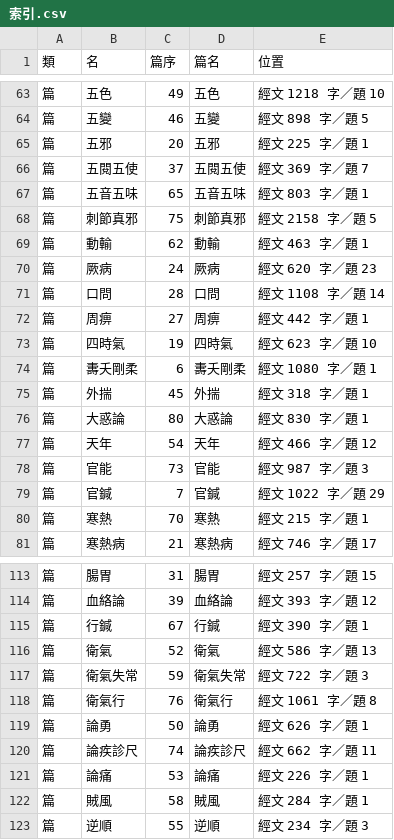
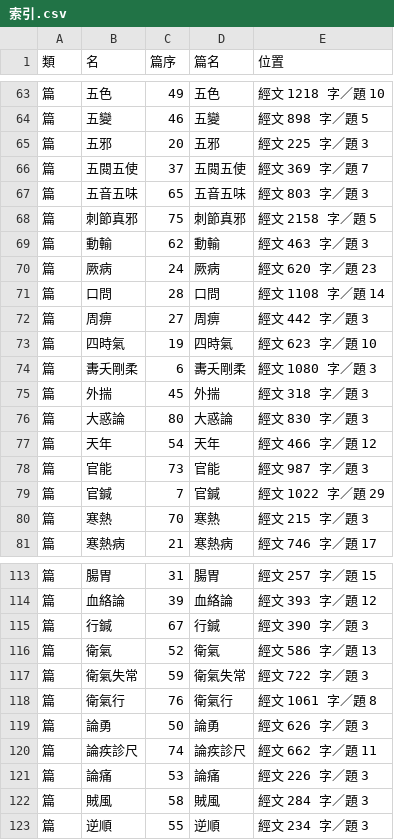
Before and after one commit to zxdxs/lingshu, a CSV file: export/索引.csv, drawn as a sheet; only a part is shown, gaps mark what is left out; the diff covers the shown part only.

```diff
--- a/export/索引.csv
+++ b/export/索引.csv
@@ -64,14 +64,14 @@
 篇,五變,46,五變,經文 898 字／題 5
-篇,五邪,20,五邪,經文 225 字／題 1
+篇,五邪,20,五邪,經文 225 字／題 3
 篇,五閱五使,37,五閱五使,經文 369 字／題 7
-篇,五音五味,65,五音五味,經文 803 字／題 1
+篇,五音五味,65,五音五味,經文 803 字／題 3
 篇,刺節真邪,75,刺節真邪,經文 2158 字／題 5
-篇,動輸,62,動輸,經文 463 字／題 1
+篇,動輸,62,動輸,經文 463 字／題 3
 篇,厥病,24,厥病,經文 620 字／題 23
 篇,口問,28,口問,經文 1108 字／題 14
-篇,周痹,27,周痹,經文 442 字／題 1
+篇,周痹,27,周痹,經文 442 字／題 3
 篇,四時氣,19,四時氣,經文 623 字／題 10
-篇,夀夭剛柔,6,夀夭剛柔,經文 1080 字／題 1
-篇,外揣,45,外揣,經文 318 字／題 1
-篇,大惑論,80,大惑論,經文 830 字／題 1
+篇,夀夭剛柔,6,夀夭剛柔,經文 1080 字／題 3
+篇,外揣,45,外揣,經文 318 字／題 3
+篇,大惑論,80,大惑論,經文 830 字／題 3
 篇,天年,54,天年,經文 466 字／題 12
@@ -79,3 +79,3 @@
 篇,官鍼,7,官鍼,經文 1022 字／題 29
-篇,寒熱,70,寒熱,經文 215 字／題 1
+篇,寒熱,70,寒熱,經文 215 字／題 3
 篇,寒熱病,21,寒熱病,經文 746 字／題 17
@@ -114,3 +114,3 @@
 篇,血絡論,39,血絡論,經文 393 字／題 12
-篇,行鍼,67,行鍼,經文 390 字／題 1
+篇,行鍼,67,行鍼,經文 390 字／題 3
 篇,衛氣,52,衛氣,經文 586 字／題 13
@@ -118,6 +118,6 @@
 篇,衛氣行,76,衛氣行,經文 1061 字／題 8
-篇,論勇,50,論勇,經文 626 字／題 1
+篇,論勇,50,論勇,經文 626 字／題 3
 篇,論疾診尺,74,論疾診尺,經文 662 字／題 11
-篇,論痛,53,論痛,經文 226 字／題 1
-篇,賊風,58,賊風,經文 284 字／題 1
+篇,論痛,53,論痛,經文 226 字／題 3
+篇,賊風,58,賊風,經文 284 字／題 3
 篇,逆順,55,逆順,經文 234 字／題 3
```
Also changed, not shown: 4 edited cells elsewhere in this file, data/題目校準.csv, export/題庫_全.csv, 10 other files.
